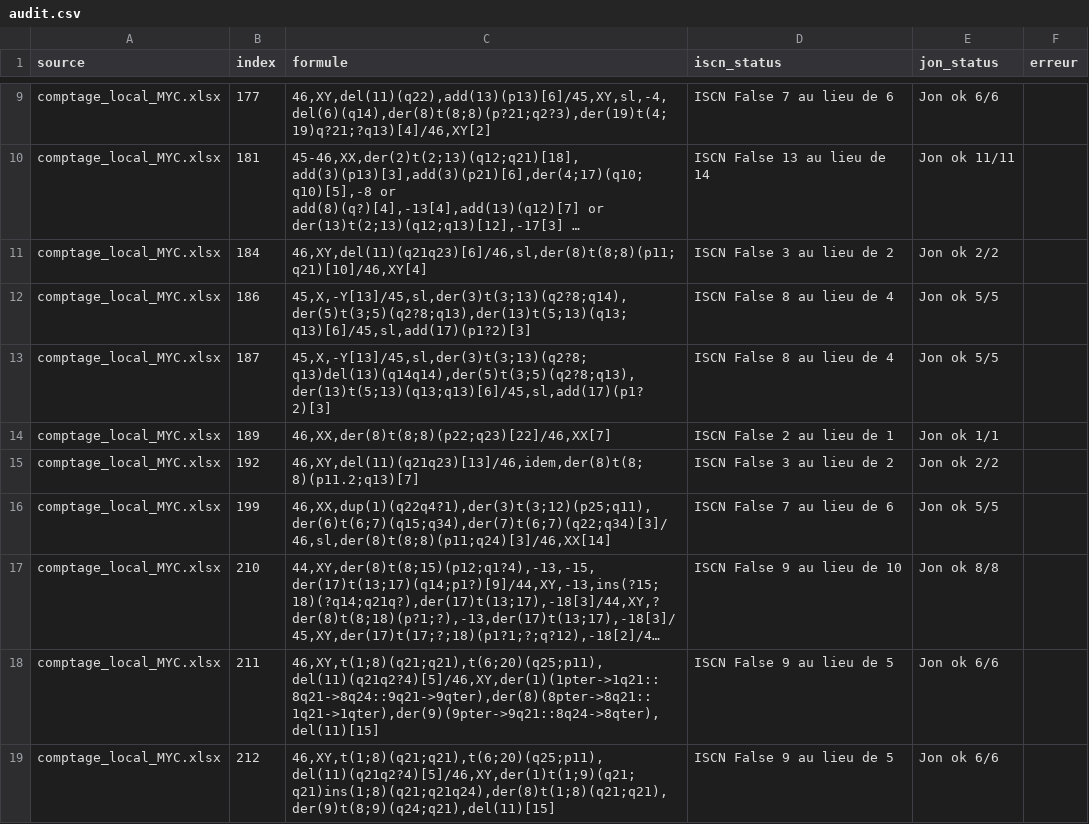
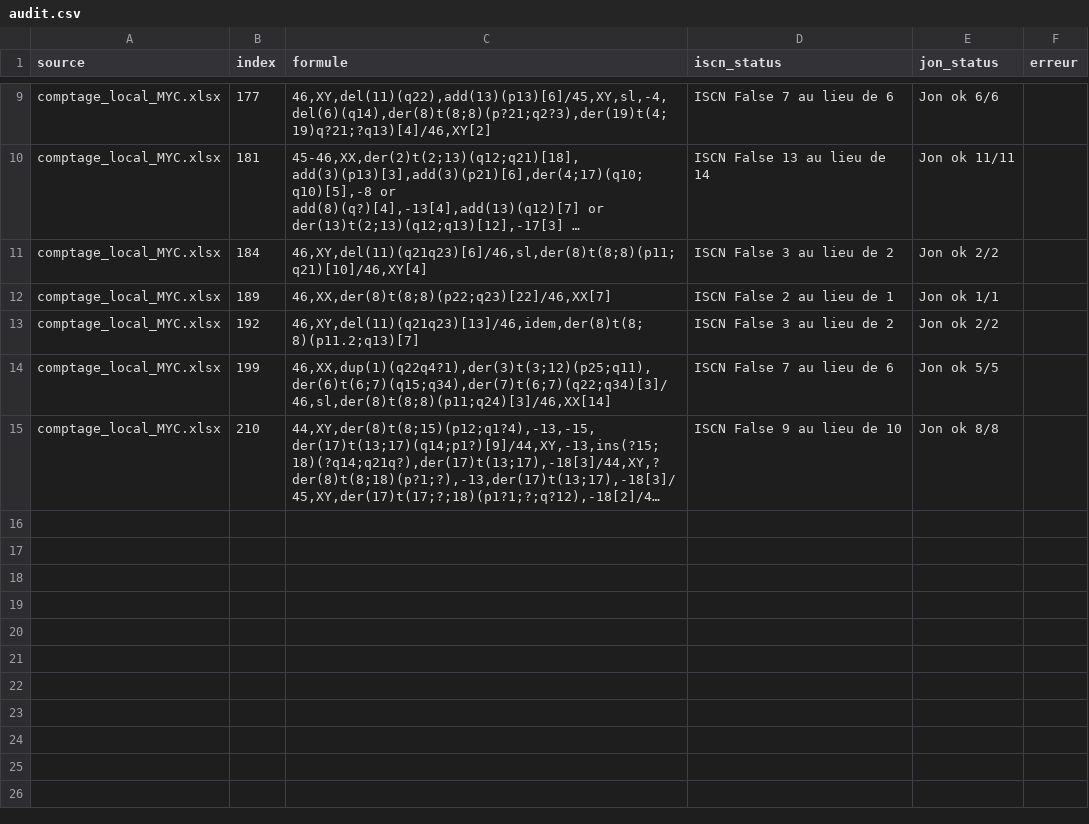
Before and after one commit to MalikMouazer/Caryocount3, a CSV file: audit.csv, drawn as a sheet; only a part is shown, gaps mark what is left out; long unchanged cells end in …; the diff names each change by its address in the sheet, - before the commit and + after, or states it on an @@ line.

```diff
--- a/audit.csv
+++ b/audit.csv
-row 12: comptage_local_MYC.xlsx | 186 | 45,X,-Y[13]/45,sl,der(3)t(3;13)(q2?8;q14),der(5)t(3;5)(q2?8;q13),der(13)t(5;13)(q13;q13)[6]/45,sl,add(17)(p1?2)[3] | ISCN False 8 au lieu de 4 | Jon ok 5/5
-row 13: comptage_local_MYC.xlsx | 187 | 45,X,-Y[13]/45,sl,der(3)t(3;13)(q2?8;q13)del(13)(q14q14),der(5)t(3;5)(q2?8;q13),der(13)t(5;13)(q13;q13)[6]/45,sl,add(17)(p1?2)[3] | ISCN False 8 au lieu de 4 | Jon ok 5/5
-row 18: comptage_local_MYC.xlsx | 211 | 46,XY,t(1;8)(q21;q21),t(6;20)(q25;p11),del(11)(q21q2?4)[5]/46,XY,der(1)(1pter->1q21::8q21->8q24::9q21->9qter),der(8)(8pter->8q21::1q21->1qter),der(9)(9pter->9q21::8q24->8qter),del(11)[15] | ISCN False 9 au lieu de 5 | Jon ok 6/6
-row 19: comptage_local_MYC.xlsx | 212 | 46,XY,t(1;8)(q21;q21),t(6;20)(q25;p11),del(11)(q21q2?4)[5]/46,XY,der(1)t(1;9)(q21;q21)ins(1;8)(q21;q21q24),der(8)t(1;8)(q21;q21),der(9)t(8;9)(q24;q21),del(11)[15] | ISCN False 9 au lieu de 5 | Jon ok 6/6
```
Also changed, not shown: 2 other files.
